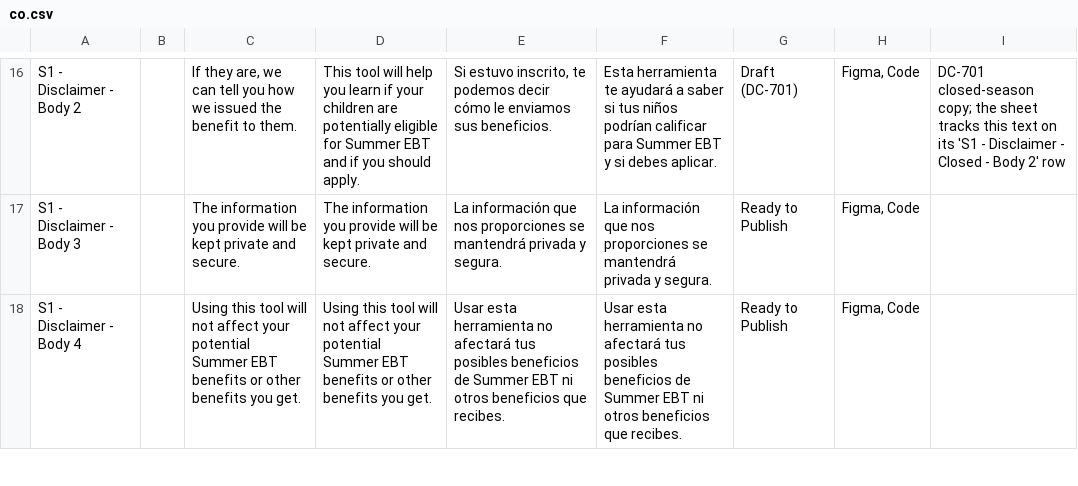
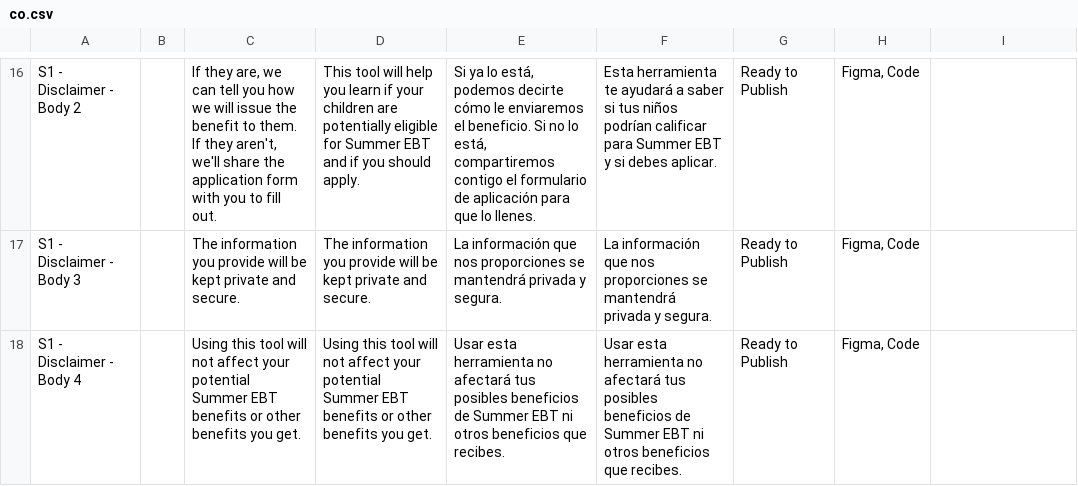
Before and after one commit to codeforamerica/sebt-self-service-portal, a CSV file: packages/design-system/content/states/co.csv, drawn as a sheet; only a part is shown, gaps mark what is left out; the diff covers the shown part only; the diff names each change by its address in the sheet, - before the commit and + after, or states it on an @@ line.

Commit message:
Restore open-season copy for CO pages the enable_enrollment switch reads

```diff
--- a/packages/design-system/content/states/co.csv
+++ b/packages/design-system/content/states/co.csv
-C16: …how we issued the benefit to them.
+C16: …how we will issue the benefit to them. If they aren't, we'll share the application form with you to fill out.
-E16: Si estuvo inscrito, te podemos decir cómo le enviamos sus beneficios.
+E16: Si ya lo está, podemos decirte cómo le enviaremos el beneficio. Si no lo está, compartiremos contigo el formulario de aplicación para que lo llenes.
-G16: Draft (DC-701)
+G16: Ready to Publish
-I16: DC-701 closed-season copy; the sheet tracks this text on its 'S1 - Disclaimer - Closed - Body 2' row
+I16: (empty)
```
Also changed, not shown: 52 edited cells elsewhere in this file, 2 other files.
